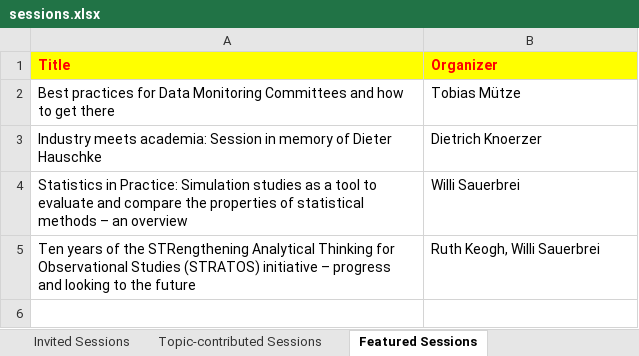
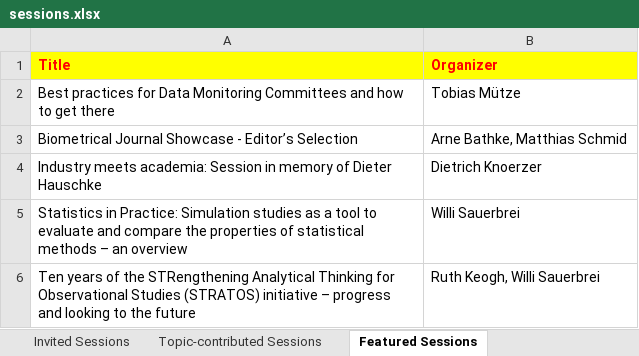
Before and after one commit to cen2023/home, an Excel workbook: data/sessions.xlsx, sheet Featured Sessions, drawn as a sheet; values as stored, in another font and other column widths than the file's, no borders; the diff names each change by its address in the sheet, - before the commit and + after, or states it on an @@ line.

Commit message:
* Update sessions * Add GMDS 2023

```diff
--- a/data/sessions.xlsx (sheet Featured Sessions)
+++ b/data/sessions.xlsx (sheet Featured Sessions)
+row 3: Biometrical Journal Showcase - Editor’s Selection | Arne Bathke, Matthias Schmid
```
Also changed, not shown: docs/data/sessions.xlsx, 3 other files.
